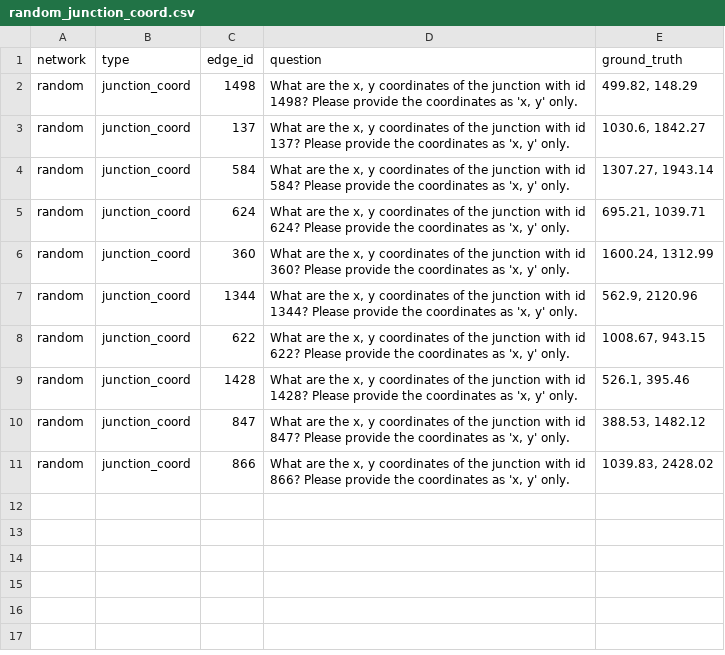
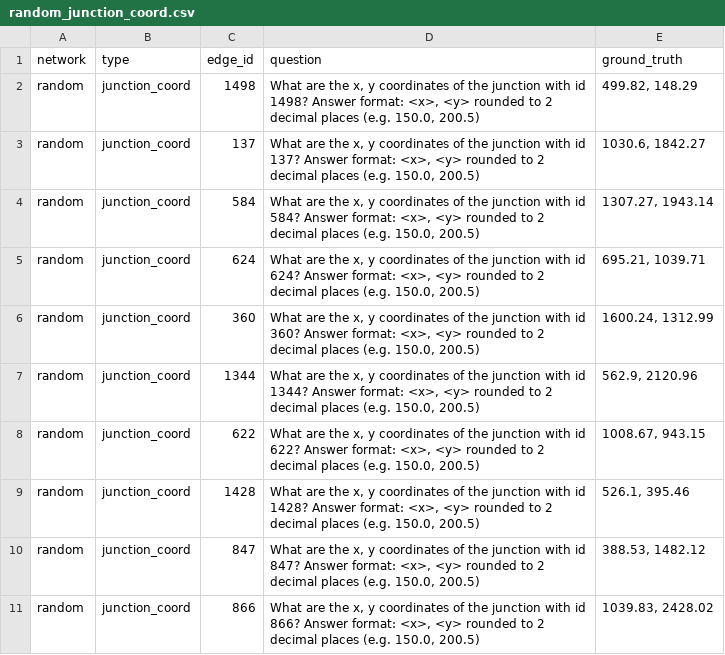
Before and after one commit to mw-jeong/AgentSUMO, a CSV file: SUMOLanguageExpert/NetTrafficQA_/QAdataset/feature_retrieval/questions/random_junction_coord.csv, drawn as a sheet.

```diff
--- a/SUMOLanguageExpert/NetTrafficQA_/QAdataset/feature_retrieval/questions/random_junction_coord.csv
+++ b/SUMOLanguageExpert/NetTrafficQA_/QAdataset/feature_retrieval/questions/random_junction_coord.csv
@@ -1,11 +1,11 @@
 network,type,edge_id,question,ground_truth
-random,junction_coord,1498,"What are the x, y coordinates of the junction with id 1498? Please provide the coordinates as 'x, y' only.","499.82, 148.29"
-random,junction_coord,137,"What are the x, y coordinates of the junction with id 137? Please provide the coordinates as 'x, y' only.","1030.6, 1842.27"
-random,junction_coord,584,"What are the x, y coordinates of the junction with id 584? Please provide the coordinates as 'x, y' only.","1307.27, 1943.14"
-random,junction_coord,624,"What are the x, y coordinates of the junction with id 624? Please provide the coordinates as 'x, y' only.","695.21, 1039.71"
-random,junction_coord,360,"What are the x, y coordinates of the junction with id 360? Please provide the coordinates as 'x, y' only.","1600.24, 1312.99"
-random,junction_coord,1344,"What are the x, y coordinates of the junction with id 1344? Please provide the coordinates as 'x, y' only.","562.9, 2120.96"
-random,junction_coord,622,"What are the x, y coordinates of the junction with id 622? Please provide the coordinates as 'x, y' only.","1008.67, 943.15"
-random,junction_coord,1428,"What are the x, y coordinates of the junction with id 1428? Please provide the coordinates as 'x, y' only.","526.1, 395.46"
-random,junction_coord,847,"What are the x, y coordinates of the junction with id 847? Please provide the coordinates as 'x, y' only.","388.53, 1482.12"
-random,junction_coord,866,"What are the x, y coordinates of the junction with id 866? Please provide the coordinates as 'x, y' only.","1039.83, 2428.02"
+random,junction_coord,1498,"What are the x, y coordinates of the junction with id 1498? Answer format: <x>, <y> rounded to 2 decimal places (e.g. 150.0, 200.5)","499.82, 148.29"
+random,junction_coord,137,"What are the x, y coordinates of the junction with id 137? Answer format: <x>, <y> rounded to 2 decimal places (e.g. 150.0, 200.5)","1030.6, 1842.27"
+random,junction_coord,584,"What are the x, y coordinates of the junction with id 584? Answer format: <x>, <y> rounded to 2 decimal places (e.g. 150.0, 200.5)","1307.27, 1943.14"
+random,junction_coord,624,"What are the x, y coordinates of the junction with id 624? Answer format: <x>, <y> rounded to 2 decimal places (e.g. 150.0, 200.5)","695.21, 1039.71"
+random,junction_coord,360,"What are the x, y coordinates of the junction with id 360? Answer format: <x>, <y> rounded to 2 decimal places (e.g. 150.0, 200.5)","1600.24, 1312.99"
+random,junction_coord,1344,"What are the x, y coordinates of the junction with id 1344? Answer format: <x>, <y> rounded to 2 decimal places (e.g. 150.0, 200.5)","562.9, 2120.96"
+random,junction_coord,622,"What are the x, y coordinates of the junction with id 622? Answer format: <x>, <y> rounded to 2 decimal places (e.g. 150.0, 200.5)","1008.67, 943.15"
+random,junction_coord,1428,"What are the x, y coordinates of the junction with id 1428? Answer format: <x>, <y> rounded to 2 decimal places (e.g. 150.0, 200.5)","526.1, 395.46"
+random,junction_coord,847,"What are the x, y coordinates of the junction with id 847? Answer format: <x>, <y> rounded to 2 decimal places (e.g. 150.0, 200.5)","388.53, 1482.12"
+random,junction_coord,866,"What are the x, y coordinates of the junction with id 866? Answer format: <x>, <y> rounded to 2 decimal places (e.g. 150.0, 200.5)","1039.83, 2428.02"
```
Also changed, not shown: SUMOLanguageExpert/NetTrafficQA_/QAdataset/feature_retrieval/questions/grid_11x11_junction_coord.csv, SUMOLanguageExpert/NetTrafficQA_/QAdataset/pathfinding/questions/grid_11x11_shortest_path_edge_removal.csv, 51 other files.
